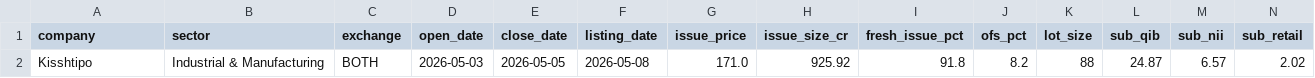
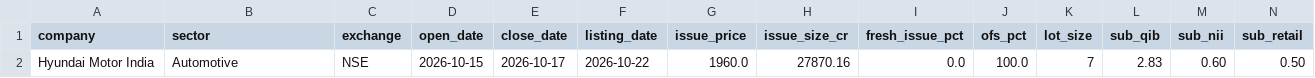
Before and after one commit to soul991/OPI, a CSV file: new_ipo.csv, drawn as a sheet; only a part is shown; removed rows and columns are numbered as before the commit, all else as after; rows hold the shown columns only; the diff names each change by its address in the sheet, - before the commit and + after, or states it on an @@ line.

```diff
--- a/new_ipo.csv
+++ b/new_ipo.csv
-row 2: Kisshtipo | Industrial & Manufacturing | BOTH | 2026-05-03 | 2026-05-05 | 2026-05-08 | 171.0 | 925.92 | 91.8 | 8.2 | 88 | 24.87 | 6.57 | 2.02
+row 2: Hyundai Motor India | Automotive | NSE | 2026-10-15 | 2026-10-17 | 2026-10-22 | 1960.0 | 27870.16 | 0.0 | 100.0 | 7 | 2.83 | 0.60 | 0.50
```
Also changed, not shown: data/ipo_master.csv, 22 other files.
